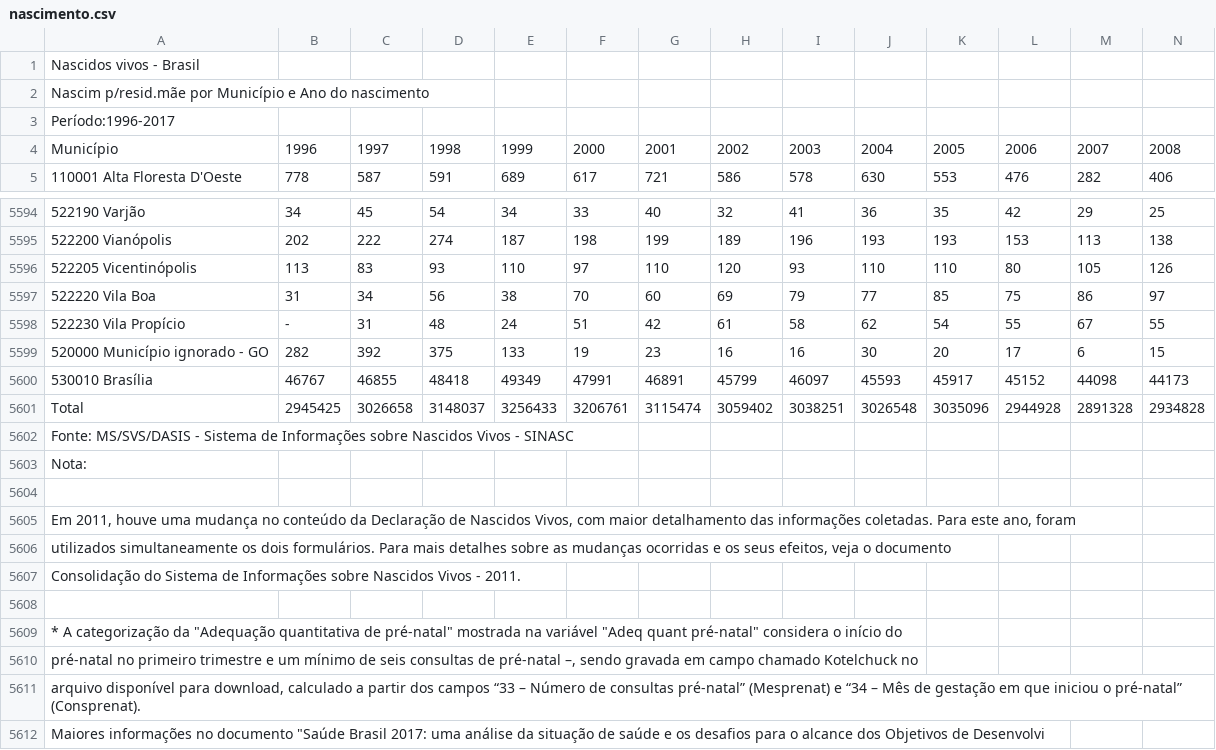
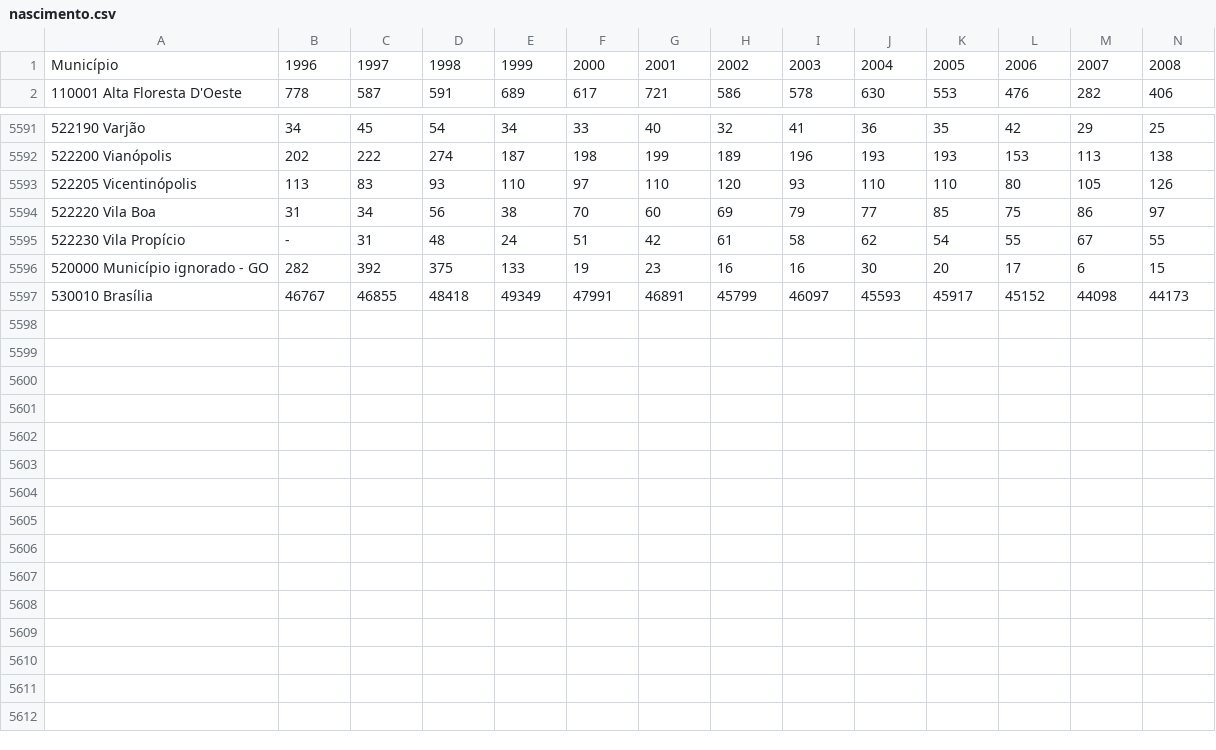
Before and after one commit to claudioalvesmonteiro/auto_mae_coruja, a CSV file: dados/nascimento.csv, drawn as a sheet; only a part is shown, gaps mark what is left out; rows hold the shown columns only; the diff names each change by its address in the sheet, - before the commit and + after, or states it on an @@ line.

```diff
--- a/dados/nascimento.csv
+++ b/dados/nascimento.csv
-row 1: Nascidos vivos - Brasil
-row 2: Nascim p/resid.mãe por Município e Ano do nascimento
-row 3: Período:1996-2017
-row 5601: Total | 2945425 | 3026658 | 3148037 | 3256433 | 3206761 | 3115474 | 3059402 | 3038251 | 3026548 | 3035096 | 2944928 | 2891328 | 2934828
-row 5602: Fonte: MS/SVS/DASIS - Sistema de Informações sobre Nascidos Vivos - SINASC
-row 5603: Nota:
-row 5604: (empty)
-row 5605: Em 2011, houve uma mudança no conteúdo da Declaração de Nascidos Vivos, com maior detalhamento das informações coletadas. Para este ano, foram
-row 5606: utilizados simultaneamente os dois formulários. Para mais detalhes sobre as mudanças ocorridas e os seus efeitos, veja o documento
-row 5607: Consolidação do Sistema de Informações sobre Nascidos Vivos - 2011.
-row 5608: (empty)
-row 5609: * A categorização da "Adequação quantitativa de pré-natal" mostrada na variável "Adeq quant pré-natal" considera o início do
-row 5610: pré-natal no primeiro trimestre e um mínimo de seis consultas de pré-natal –, sendo gravada em campo chamado Kotelchuck no
-row 5611: arquivo disponível para download, calculado a partir dos campos “33 – Número de consultas pré-natal” (Mesprenat) e “34 – Mês de gestação em que iniciou o pré-natal” (Consprenat).
-row 5612: Maiores informações no documento "Saúde Brasil 2017: uma análise da situação de saúde e os desafios para o alcance dos Objetivos de Desenvolvi
```
Also changed, not shown: dados/obitos_infantis.csv, 3 other files.
